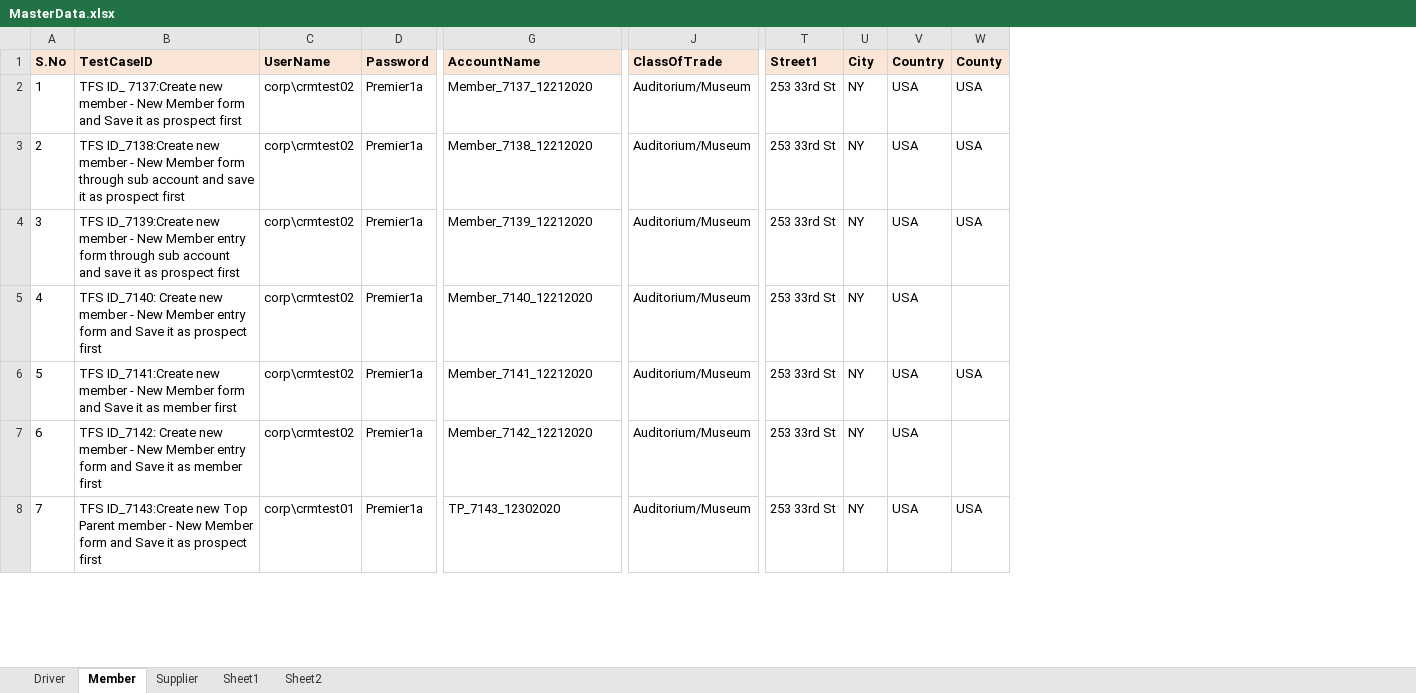
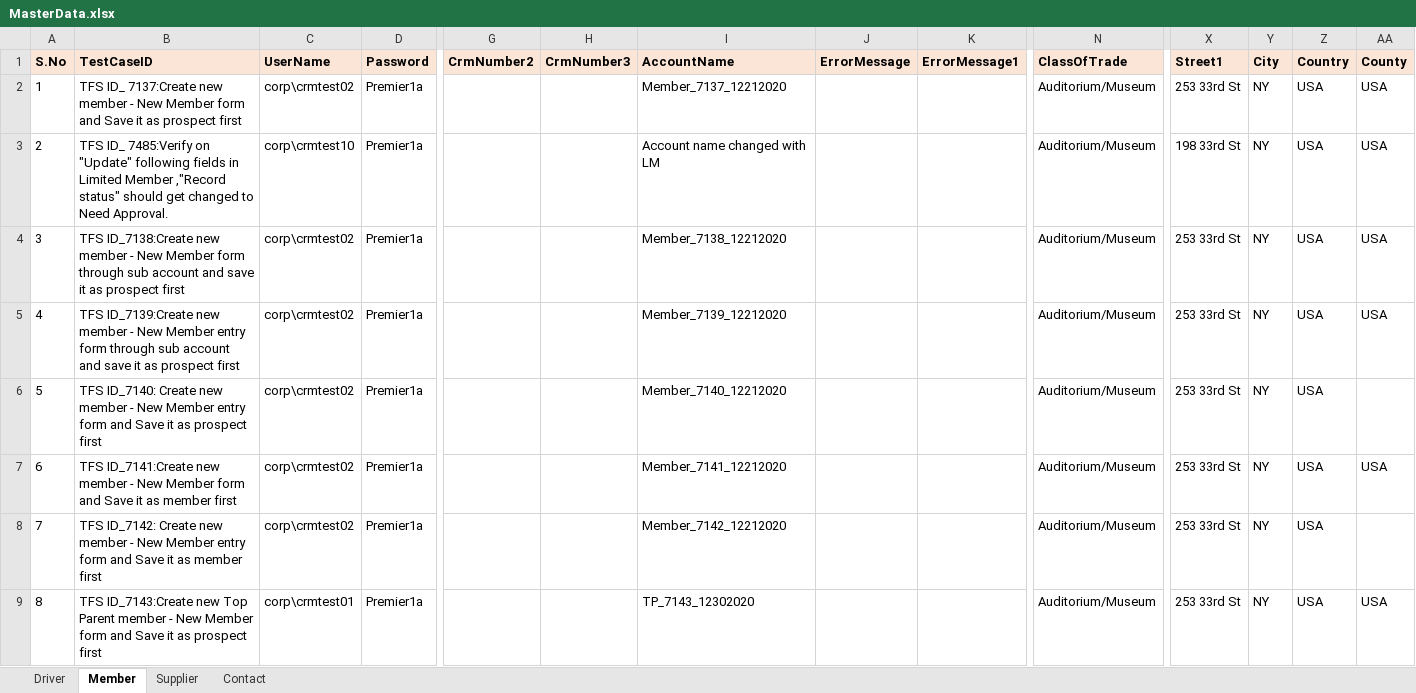
Before and after one commit to GomathiPriya20/Dynamics-CRM-Stage, an Excel workbook: TestNG/data/MasterData.xlsx, sheet Member, drawn as a sheet; only a part is shown, gaps mark what is left out; values as stored, in another font and other column widths than the file's, no borders; addresses are those after the commit; rows hold the shown columns only; the diff covers the shown part only; the diff names each change by its address in the sheet, - before the commit and + after, or states it on an @@ line.

```diff
--- a/TestNG/data/MasterData.xlsx (sheet Member)
+++ b/TestNG/data/MasterData.xlsx (sheet Member)
-sheet tab: Sheet1
-sheet tab: Sheet2
+sheet tab: Contact
+column G (CrmNumber2), empty
+column H (CrmNumber3), empty
+column J (ErrorMessage), empty
+column K (ErrorMessage1), empty
+row 3: 2 | TFS ID_ 7485:Verify on "Update" following fields in Limited Member ,"Record status" should get changed to Need Approval. | corp\crmtest10 | Premier1a |  |  | Account name changed with LM |  |  | Auditorium/Museum | 198 33rd St | NY | USA | USA
@@ column A (S.No) renumbered between rows 4 and 20 @@
```
Also changed, not shown: 1 removed row and 6 edited cells elsewhere in this sheet, sheet Driver, 27 other files.
